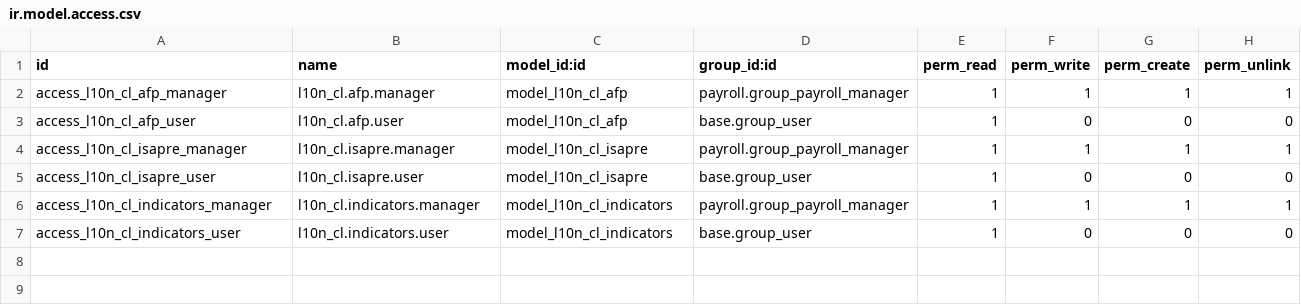
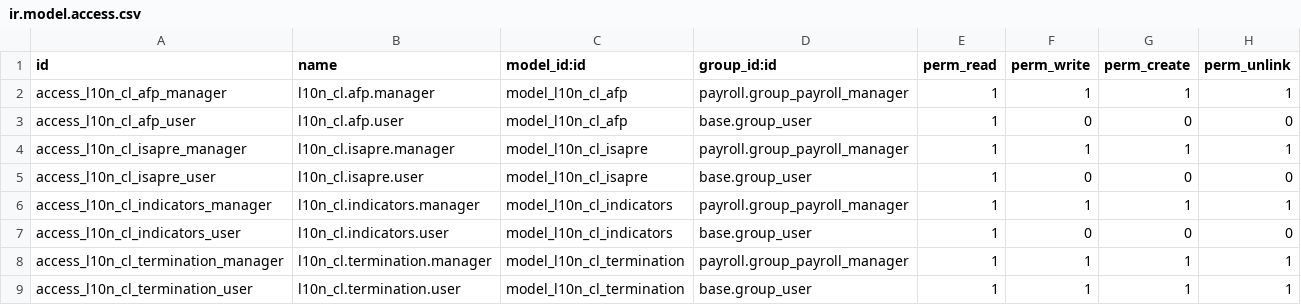
Before and after one commit to giraffos-funcional/cuentax, a CSV file: infra/odoo/addons/l10n_cl_hr_payroll/security/ir.model.access.csv, drawn as a sheet.

```diff
--- a/infra/odoo/addons/l10n_cl_hr_payroll/security/ir.model.access.csv
+++ b/infra/odoo/addons/l10n_cl_hr_payroll/security/ir.model.access.csv
@@ -7 +7,3 @@ access_l10n_cl_indicators_manager,l10n_cl.indicators.manager,model_l10n_cl_indic
 access_l10n_cl_indicators_user,l10n_cl.indicators.user,model_l10n_cl_indicators,base.group_user,1,0,0,0
+access_l10n_cl_termination_manager,l10n_cl.termination.manager,model_l10n_cl_termination,payroll.group_payroll_manager,1,1,1,1
+access_l10n_cl_termination_user,l10n_cl.termination.user,model_l10n_cl_termination,base.group_user,1,1,1,1
```
Also changed, not shown: 45 other files.
